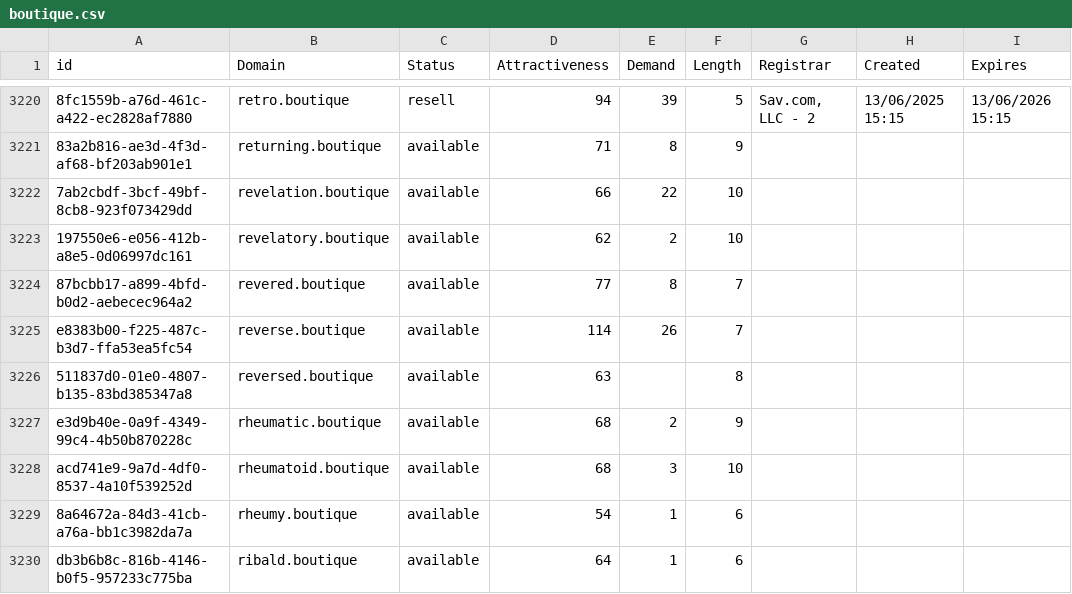
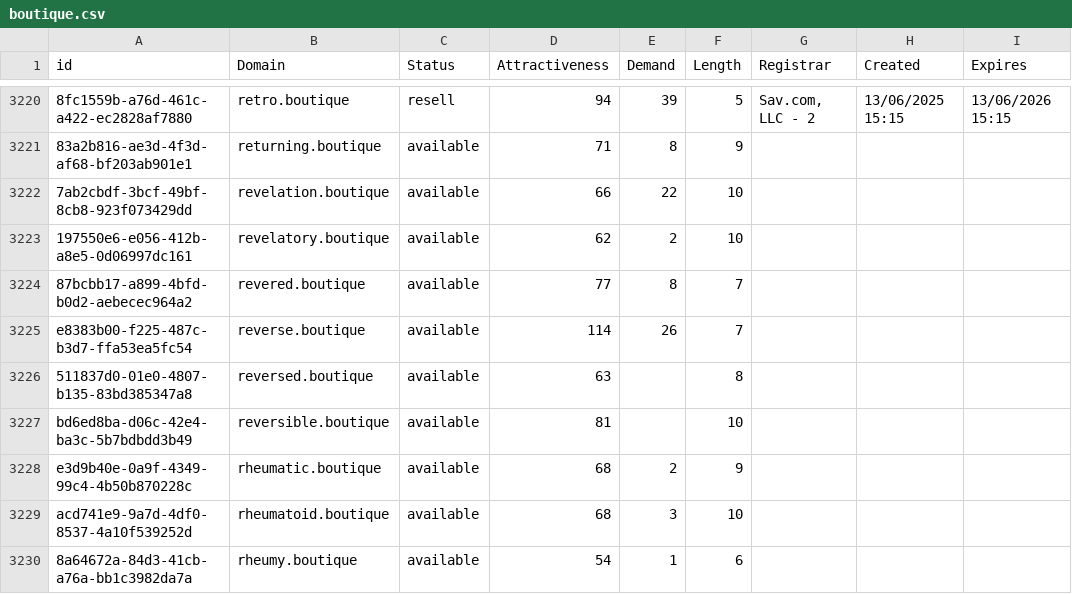
Before and after one commit to UniqueDomains/boutique-oneword-domains, a CSV file: boutique.csv, drawn as a sheet; only a part is shown, gaps mark what is left out; the shorter side is filled out with more unchanged rows; the diff names each change by its address in the sheet, - before the commit and + after, or states it on an @@ line.

Commit message:
Domains update

```diff
--- a/boutique.csv
+++ b/boutique.csv
+row 3227: bd6ed8ba-d06c-42e4-ba3c-5b7bdbdd3b49 | reversible.boutique | available | 81 |  | 10
```
Also changed, not shown: 2 other files.
